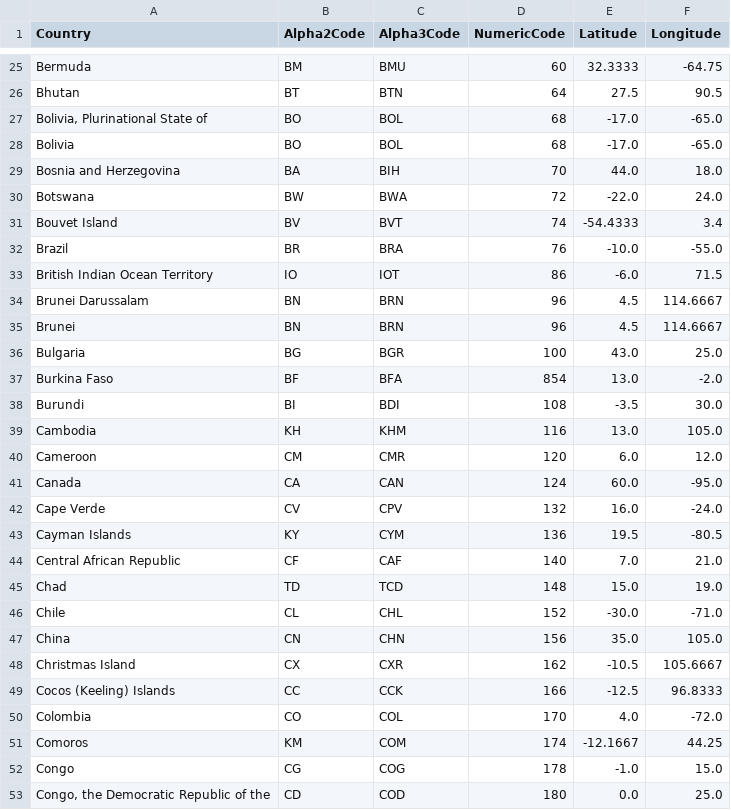
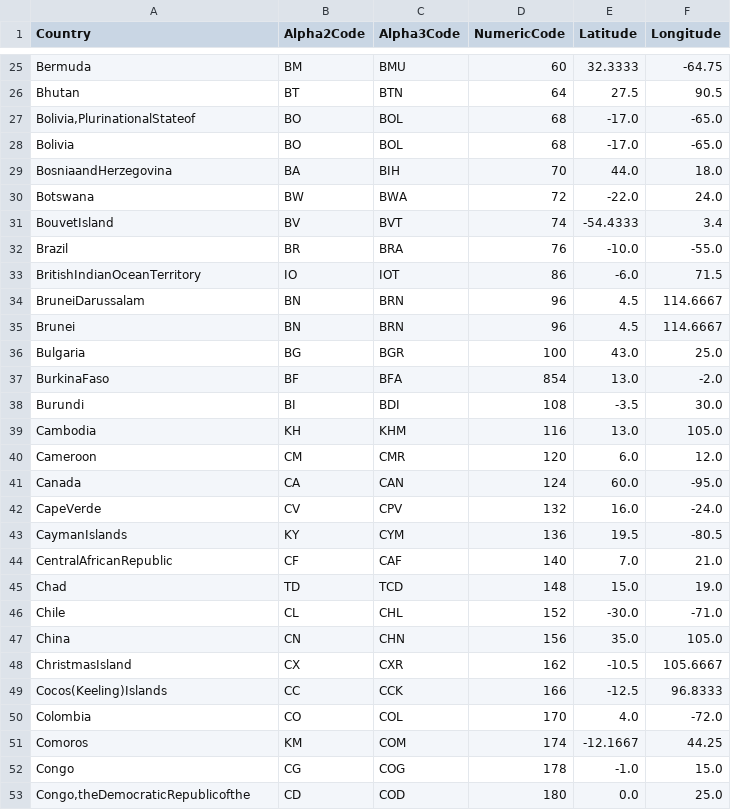
Before and after one commit to nmmarcelnv/datasets, a CSV file: countries_codes_geo_locations.csv, drawn as a sheet; only a part is shown, gaps mark what is left out; the diff covers the shown part only.

Commit message:
update countries_codes_geo_locations.csv

```diff
--- a/countries_codes_geo_locations.csv
+++ b/countries_codes_geo_locations.csv
@@ -27 +27 @@ Bhutan, BT, BTN,64,27.5,90.5
-"Bolivia, Plurinational State of", BO, BOL,68,-17.0,-65.0
+"Bolivia,PlurinationalStateof",BO,BOL,68,-17.0,-65.0
@@ -29 +29 @@ Bolivia, BO, BOL,68,-17.0,-65.0
-Bosnia and Herzegovina, BA, BIH,70,44.0,18.0
+BosniaandHerzegovina,BA,BIH,70,44.0,18.0
@@ -31 +31 @@ Botswana, BW, BWA,72,-22.0,24.0
-Bouvet Island, BV, BVT,74,-54.4333,3.4
+BouvetIsland,BV,BVT,74,-54.4333,3.4
@@ -33,2 +33,2 @@ Brazil, BR, BRA,76,-10.0,-55.0
-British Indian Ocean Territory, IO, IOT,86,-6.0,71.5
-Brunei Darussalam, BN, BRN,96,4.5,114.6667
+BritishIndianOceanTerritory,IO,IOT,86,-6.0,71.5
+BruneiDarussalam,BN,BRN,96,4.5,114.6667
@@ -37 +37 @@ Bulgaria, BG, BGR,100,43.0,25.0
-Burkina Faso, BF, BFA,854,13.0,-2.0
+BurkinaFaso,BF,BFA,854,13.0,-2.0
@@ -42,3 +42,3 @@ Canada, CA, CAN,124,60.0,-95.0
-Cape Verde, CV, CPV,132,16.0,-24.0
-Cayman Islands, KY, CYM,136,19.5,-80.5
-Central African Republic, CF, CAF,140,7.0,21.0
+CapeVerde,CV,CPV,132,16.0,-24.0
+CaymanIslands,KY,CYM,136,19.5,-80.5
+CentralAfricanRepublic,CF,CAF,140,7.0,21.0
@@ -48,2 +48,2 @@ China, CN, CHN,156,35.0,105.0
-Christmas Island, CX, CXR,162,-10.5,105.6667
-Cocos (Keeling) Islands, CC, CCK,166,-12.5,96.8333
+ChristmasIsland,CX,CXR,162,-10.5,105.6667
+Cocos(Keeling)Islands,CC,CCK,166,-12.5,96.8333
@@ -53 +53 @@ Congo, CG, COG,178,-1.0,15.0
-"Congo, the Democratic Republic of the", CD, COD,180,0.0,25.0
+"Congo,theDemocraticRepublicofthe",CD,COD,180,0.0,25.0
```
Also changed, not shown: 70 edited cells elsewhere in this file.
